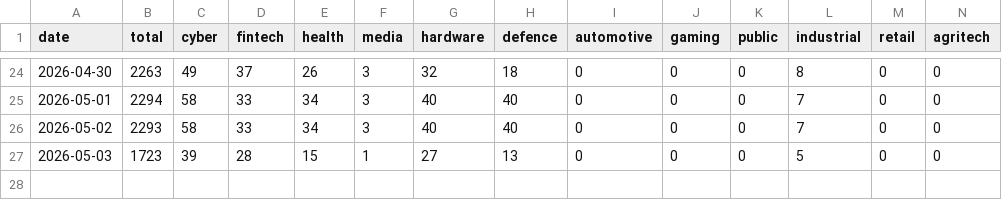
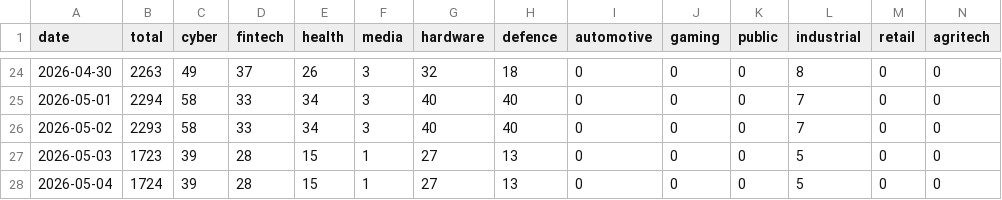
Before and after one commit to Genys30/jobfinder1, a CSV file: history.csv, drawn as a sheet; only a part is shown, gaps mark what is left out; rows hold the shown columns only; the diff names each change by its address in the sheet, - before the commit and + after, or states it on an @@ line.

```diff
--- a/history.csv
+++ b/history.csv
+row 28: 2026-05-04 | 1724 | 39 | 28 | 15 | 1 | 27 | 13 | 0 | 0 | 0 | 5 | 0 | 0
```
Also changed, not shown: 19 other files.
